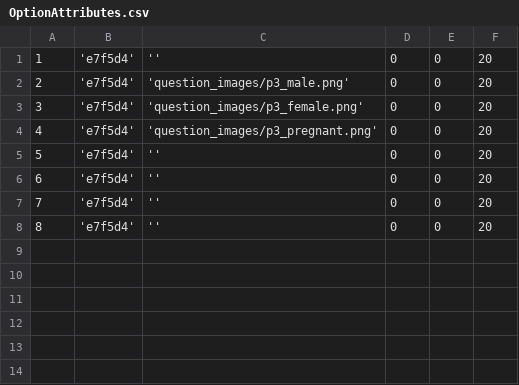
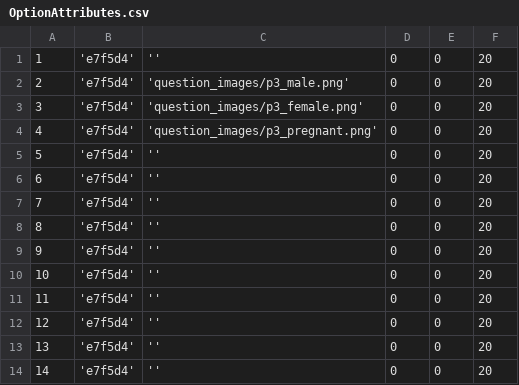
Before and after one commit to EyeSeeTea/pictureapp, a CSV file: app/src/myanmar/assets/OptionAttributes.csv, drawn as a sheet.

```diff
--- a/app/src/myanmar/assets/OptionAttributes.csv
+++ b/app/src/myanmar/assets/OptionAttributes.csv
@@ -8 +8,7 @@
 8;'e7f5d4';'';0;0;20
+9;'e7f5d4';'';0;0;20
+10;'e7f5d4';'';0;0;20
+11;'e7f5d4';'';0;0;20
+12;'e7f5d4';'';0;0;20
+13;'e7f5d4';'';0;0;20
+14;'e7f5d4';'';0;0;20
```
Also changed, not shown: app/src/myanmar/assets/Options.csv, app/src/myanmar/assets/Questions.csv, 6 other files.
